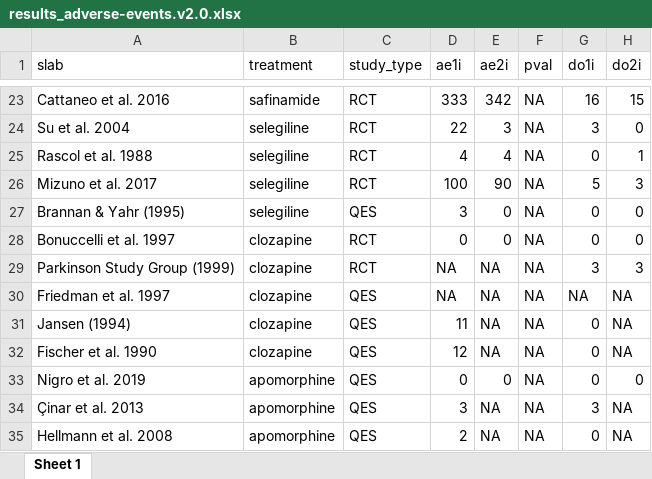
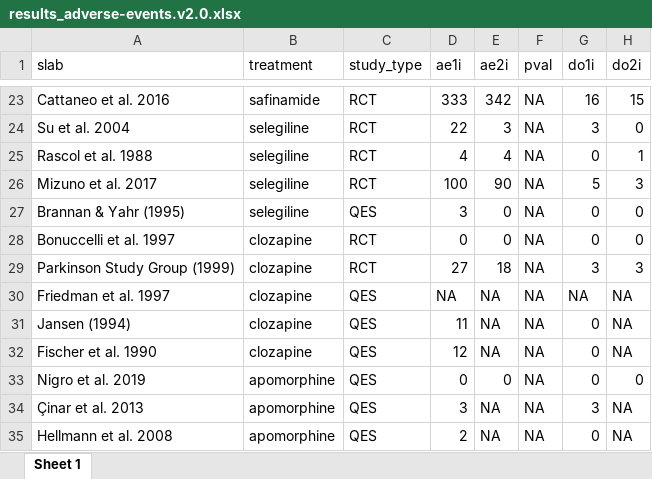
Before and after one commit to dpedrosac/PDtremor-systrev, an Excel workbook: results_adverse-events.v2.0.xlsx, sheet Sheet 1, drawn as a sheet; only a part is shown, gaps mark what is left out; values as stored, in another font and other column widths than the file's, no borders; the diff names each change by its address in the sheet, - before the commit and + after, or states it on an @@ line.

Commit message:
changed adverse events file

```diff
--- a/results_adverse-events.v2.0.xlsx (sheet Sheet 1)
+++ b/results_adverse-events.v2.0.xlsx (sheet Sheet 1)
-D29 (ae1i): NA
+D29 (ae1i): 27
-E29 (ae2i): NA
+E29 (ae2i): 18
```
